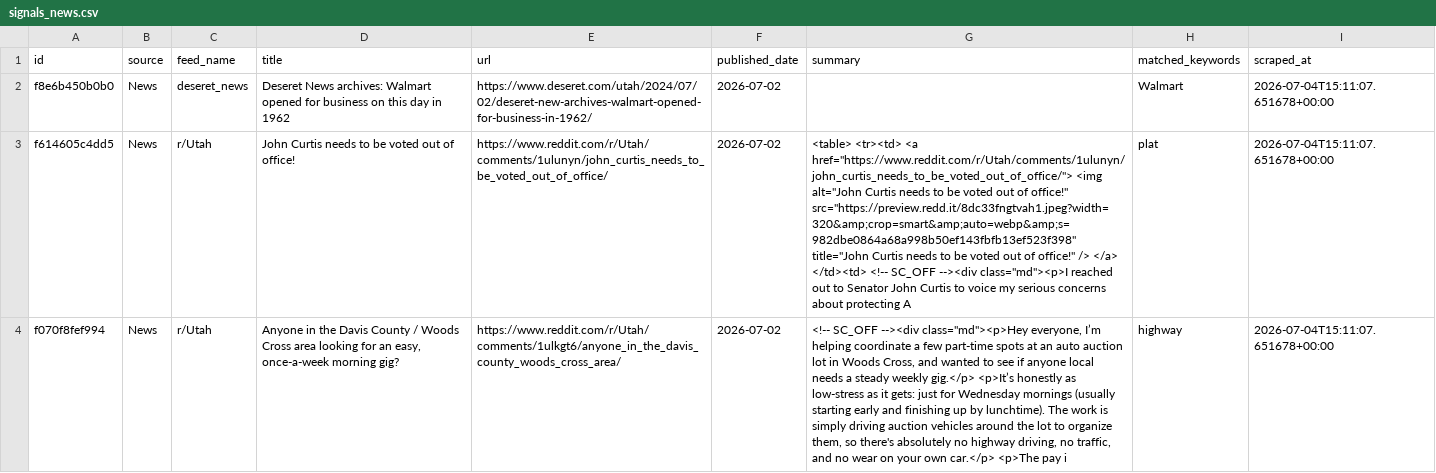
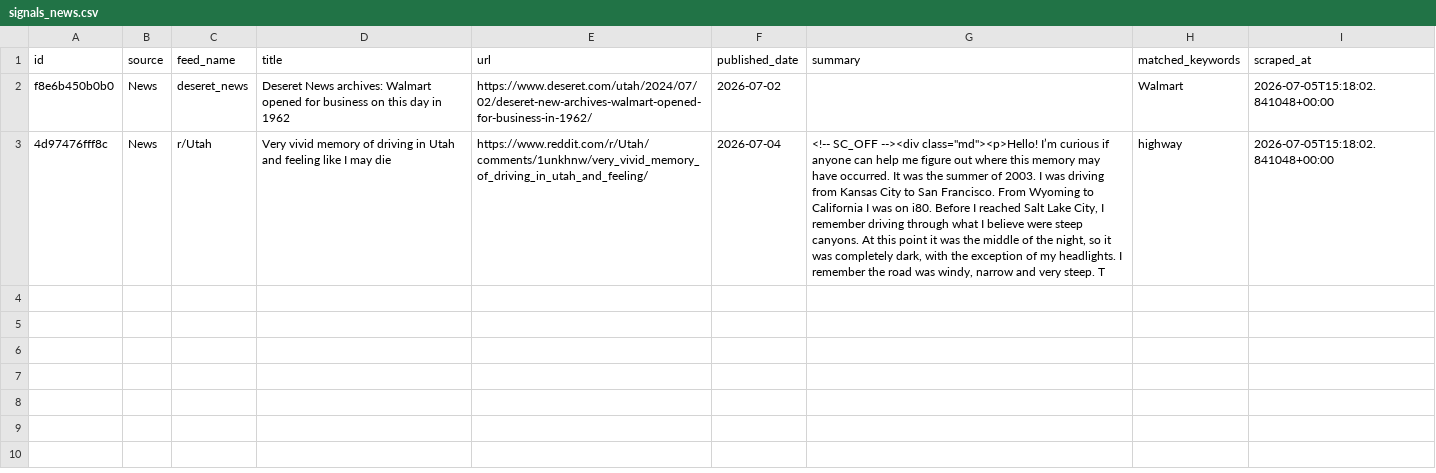
Before and after one commit to camsrigby-hash/tooele-land-intel, a CSV file: data/signals_news.csv, drawn as a sheet; removed rows and columns are numbered as before the commit, all else as after; the diff names each change by its address in the sheet, - before the commit and + after, or states it on an @@ line.

```diff
--- a/data/signals_news.csv
+++ b/data/signals_news.csv
-I2 (scraped_at): 2026-07-04T15:11:07.651678+00:00
+I2 (scraped_at): 2026-07-05T15:18:02.841048+00:00
-row 3: f614605c4dd5 | News | r/Utah | John Curtis needs to be voted out of office! | https://www.reddit.com/r/Utah/comments/1ulunyn/john_curtis_needs_to_be_voted_out_of_office/ | 2026-07-02 | <table> <tr><td> <a href="https://www.reddit.com/r/Utah/comments/1ulunyn/john_curtis_needs_to_be_voted_out_of_office/"> <img alt="John Curtis needs to be voted out of office!" src="https://preview.redd.it/8dc33fngtvah1.jpeg?width=320&amp;crop=smart&amp;auto=webp&amp;s=982dbe0864a68a998b50ef143fbfb13ef523f398" title="John Curtis needs to be voted out of office!" /> </a> </td><td> <!-- SC_OFF --><div class="md"><p>I reached out to Senator John Curtis to voice my serious concerns about protecting A | plat | 2026-07-04T15:11:07.651678+00:00
-A3 (id): f070f8fef994
+A3 (id): 4d97476fff8c
-D3 (title): Anyone in the Davis County / Woods Cross area looking for an easy, once-a-week morning gig?
+D3 (title): Very vivid memory of driving in Utah and feeling like I may die
-E3 (url): https://www.reddit.com/r/Utah/comments/1ulkgt6/anyone_in_the_davis_county_woods_cross_area/
+E3 (url): https://www.reddit.com/r/Utah/comments/1unkhnw/very_vivid_memory_of_driving_in_utah_and_feeling/
-F3 (published_date): 2026-07-02
+F3 (published_date): 2026-07-04
-G3 (summary): …SC_OFF --><div class="md"><p>Hey everyone, I’m helping coordinate a few part-time spots at an auto auction lot in Woods Cross, and wanted to see if anyone local needs a steady weekly gig.</p> <p>It’s honestly as low-stress as it gets: just for Wednesday mornings (usually starting early and finishing up by lunchtime). The work is simply driving auction vehicles around the lot to organize them, so there's absolutely no highway driving, no traffic, and no wear on your own car.</p> <p>The pay i
+G3 (summary): …SC_OFF --><div class="md"><p>Hello! I’m curious if anyone can help me figure out where this memory may have occurred. It was the summer of 2003. I was driving from Kansas City to San Francisco. From Wyoming to California I was on i80. Before I reached Salt Lake City, I remember driving through what I believe were steep canyons. At this point it was the middle of the night, so it was completely dark, with the exception of my headlights. I remember the road was windy, narrow and very steep. T
-I3 (scraped_at): 2026-07-04T15:11:07.651678+00:00
+I3 (scraped_at): 2026-07-05T15:18:02.841048+00:00
```
Also changed, not shown: data/api_costs.csv, 1 other file.
